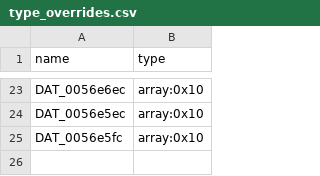
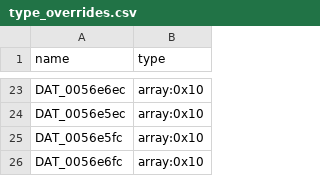
Before and after one commit to iamBVC/ENG-Reverse-Engineering, a CSV file: REVERSED/src_generated/type_overrides.csv, drawn as a sheet; only a part is shown, gaps mark what is left out.

```diff
--- a/REVERSED/src_generated/type_overrides.csv
+++ b/REVERSED/src_generated/type_overrides.csv
@@ -25 +25,2 @@ DAT_0056e5ec,array:0x10
 DAT_0056e5fc,array:0x10
+DAT_0056e6fc,array:0x10
```
Also changed, not shown: 7 other files.
